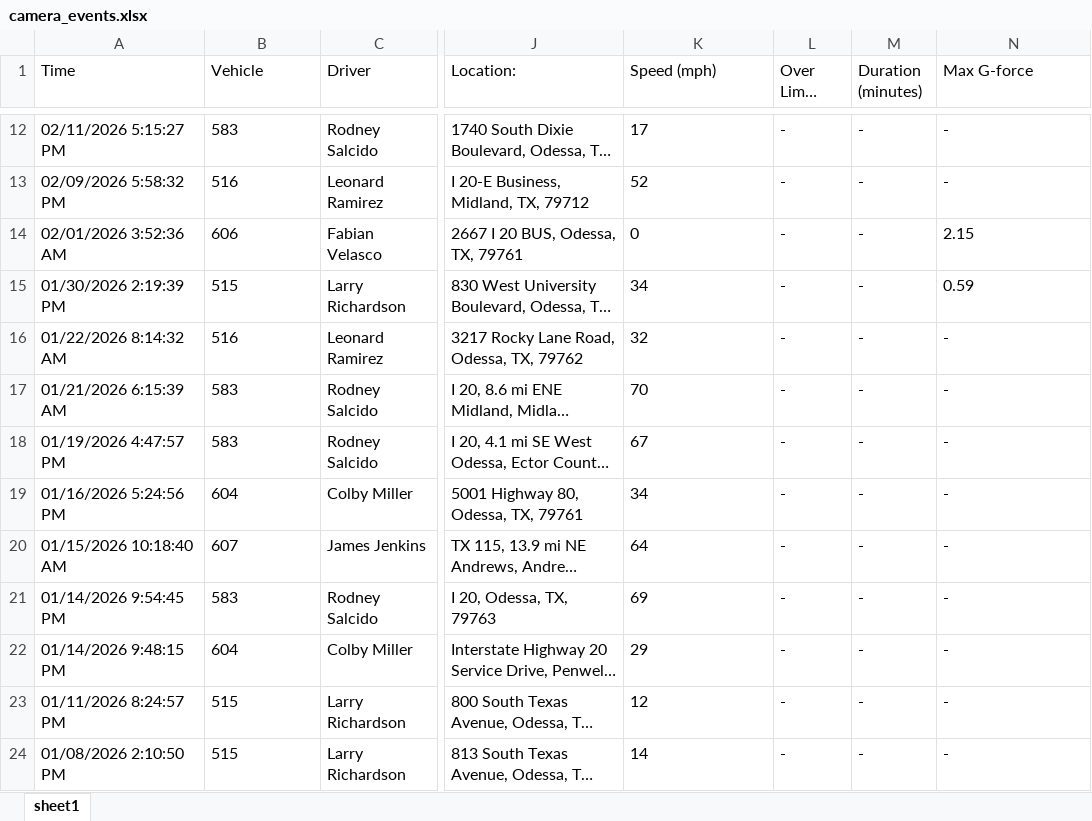
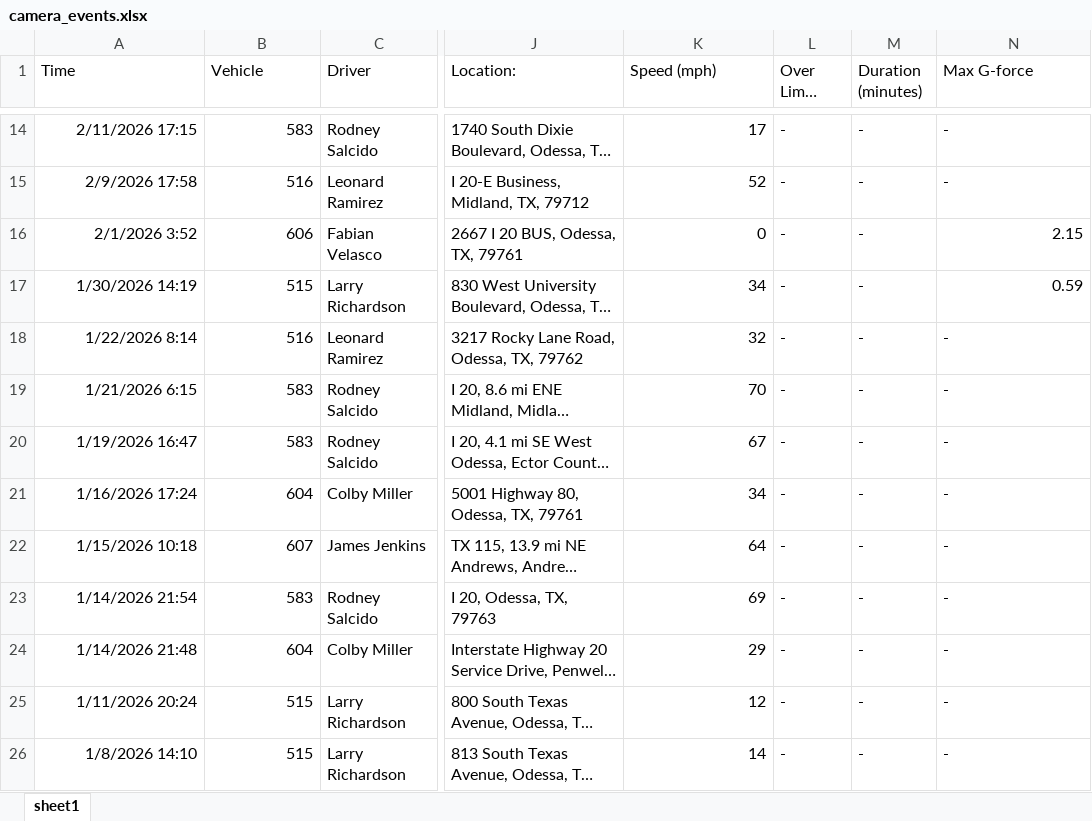
Before and after one commit to jmullins-DEN/neal-pool, an Excel workbook: camera_events.xlsx, sheet sheet1, drawn as a sheet; only a part is shown, gaps mark what is left out; long unchanged cells end in …; values as stored, in another font and other column widths than the file's, no borders; addresses are those after the commit; the diff covers the shown part only; the diff names each change by its address in the sheet, - before the commit and + after, or states it on an @@ line.

```diff
--- a/camera_events.xlsx (sheet sheet1)
+++ b/camera_events.xlsx (sheet sheet1)
-A14 (Time): 02/11/2026 5:15:27 PM
+A14 (Time): 2/11/2026 17:15
-B14:B26 alignment: left
+B14:B26 alignment: right
-K14:K26 alignment: left
+K14:K26 alignment: right
-A15 (Time): 02/09/2026 5:58:32 PM
+A15 (Time): 2/9/2026 17:58
-A16 (Time): 02/01/2026 3:52:36 AM
+A16 (Time): 2/1/2026 3:52
-N16:N17 alignment: left
+N16:N17 alignment: right
-A17 (Time): 01/30/2026 2:19:39 PM
+A17 (Time): 1/30/2026 14:19
-A18 (Time): 01/22/2026 8:14:32 AM
+A18 (Time): 1/22/2026 8:14
-A19 (Time): 01/21/2026 6:15:39 AM
+A19 (Time): 1/21/2026 6:15
-A20 (Time): 01/19/2026 4:47:57 PM
+A20 (Time): 1/19/2026 16:47
-A21 (Time): 01/16/2026 5:24:56 PM
+A21 (Time): 1/16/2026 17:24
-A22 (Time): 01/15/2026 10:18:40 AM
+A22 (Time): 1/15/2026 10:18
-A23 (Time): 01/14/2026 9:54:45 PM
+A23 (Time): 1/14/2026 21:54
-A24 (Time): 01/14/2026 9:48:15 PM
+A24 (Time): 1/14/2026 21:48
-A25 (Time): 01/11/2026 8:24:57 PM
+A25 (Time): 1/11/2026 20:24
-A26 (Time): 01/08/2026 2:10:50 PM
+A26 (Time): 1/8/2026 14:10
```
Also changed, not shown: 2 added rows, 5 removed rows, 10 edited cells and cell formats elsewhere in this sheet, training.xlsx.
